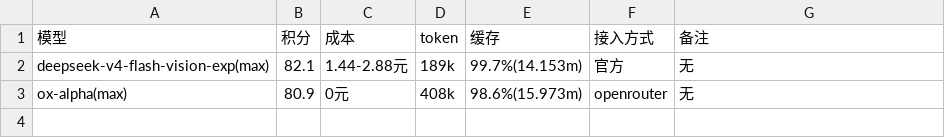
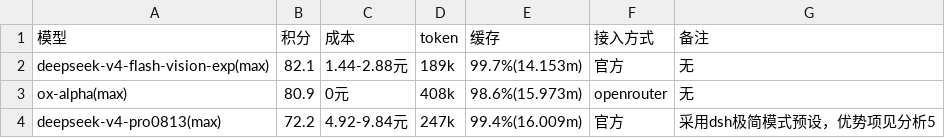
Before and after one commit to snnh/code_bench, a CSV file: docs/data/code_bench/v1.2-rust.csv, drawn as a sheet; the diff names each change by its address in the sheet, - before the commit and + after, or states it on an @@ line.

Commit message:
data: 高阶题总分与 rust 新增 deepseek-v4-pro0813 成绩
- code_bench.md: 高阶题总分新增 deepseek-v4-pro0813 36.1 分、rust 新增 72.2 分，分析补充 v4p 优势说明
- docs/bench.html 与 v1.2-advanced-total.csv、v1.2-rust.csv 重新生成

```diff
--- a/docs/data/code_bench/v1.2-rust.csv
+++ b/docs/data/code_bench/v1.2-rust.csv
+row 4: deepseek-v4-pro0813(max) | 72.2 | 4.92-9.84元 | 247k | 99.4%(16.009m) | 官方 | 采用dsh极简模式预设，优势项见分析5
```
Also changed, not shown: docs/data/code_bench/v1.2-advanced-total.csv, 2 other files.
